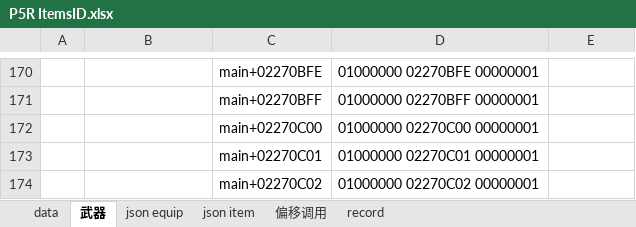
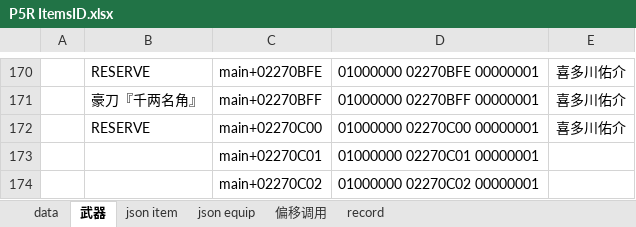
Before and after one commit to Ruimusume/P5R, an Excel workbook: P5R ItemsID.xlsx, sheet 武器, drawn as a sheet; only a part is shown, gaps mark what is left out; values as stored, in another font and other column widths than the file's, no borders; the diff covers the shown part only; the diff names each change by its address in the sheet, - before the commit and + after, or states it on an @@ line.

```diff
--- a/P5R ItemsID.xlsx (sheet 武器)
+++ b/P5R ItemsID.xlsx (sheet 武器)
@@ sheet tab order changed: data | 武器 | json item | json equip | 偏移调用 | record @@
-B170: (empty)
+B170: RESERVE
-E170:E172: (empty)
+E170:E172: 喜多川佑介
-B171: (empty)
+B171: 豪刀『千两名角』
-B172: (empty)
+B172: RESERVE
```
Also changed, not shown: 56 edited cells elsewhere in this sheet, sheet 偏移调用, sheet data, sheet json equip, hidden cells, charts or pictures.
